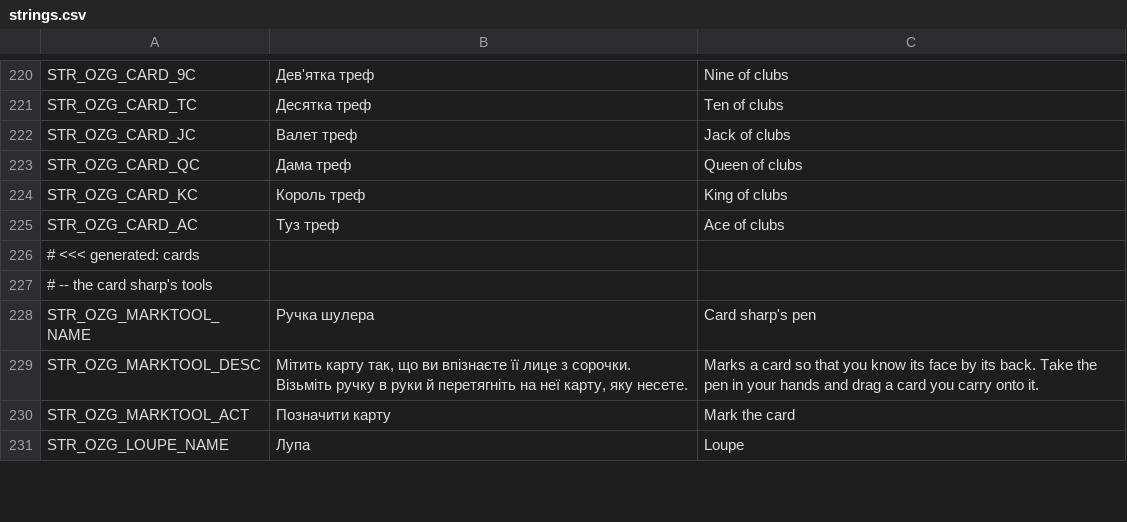
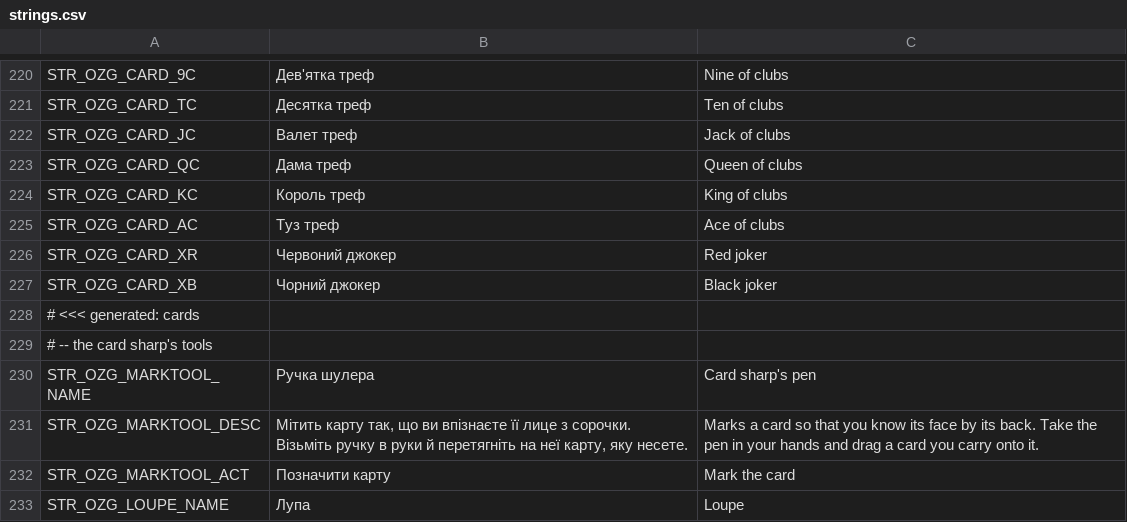
Before and after one commit to OpenZone-DayZ/openzone-games, a CSV file: OpenZone_Games/strings.csv, drawn as a sheet; only a part is shown, gaps mark what is left out; the diff names each change by its address in the sheet, - before the commit and + after, or states it on an @@ line.

```diff
--- a/OpenZone_Games/strings.csv
+++ b/OpenZone_Games/strings.csv
+row 226: STR_OZG_CARD_XR | Червоний джокер | Red joker
+row 227: STR_OZG_CARD_XB | Чорний джокер | Black joker
```
Also changed, not shown: OpenZone_Games/stringtable.csv, 27 other files.
